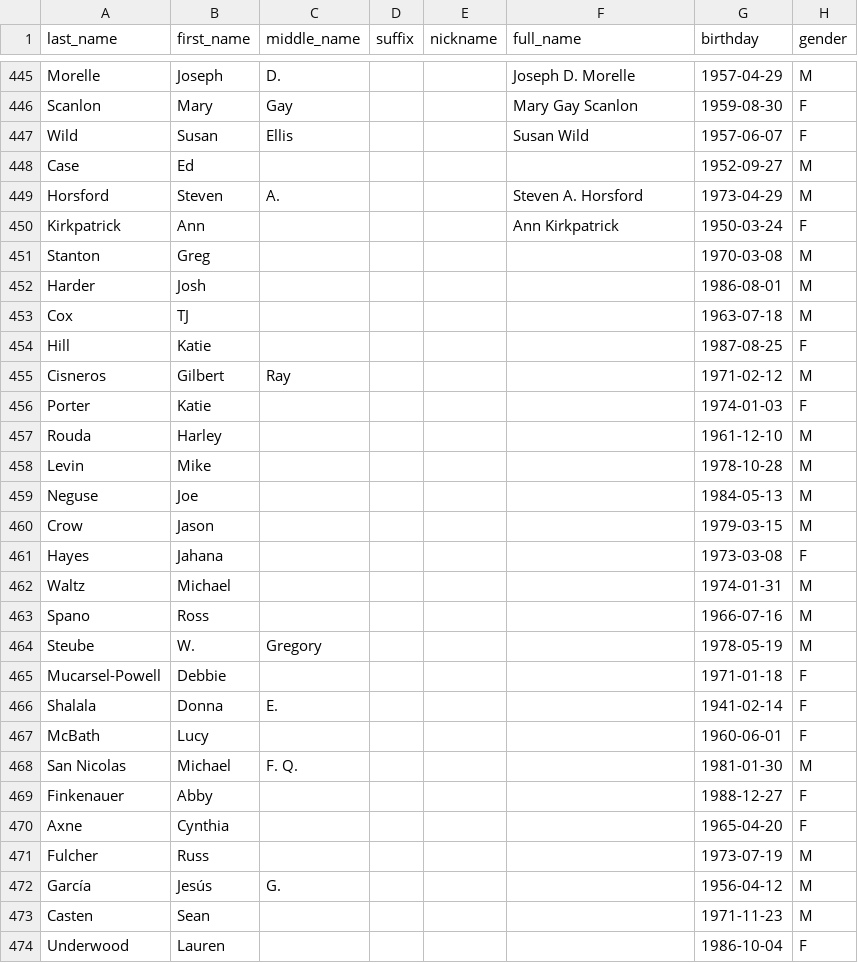
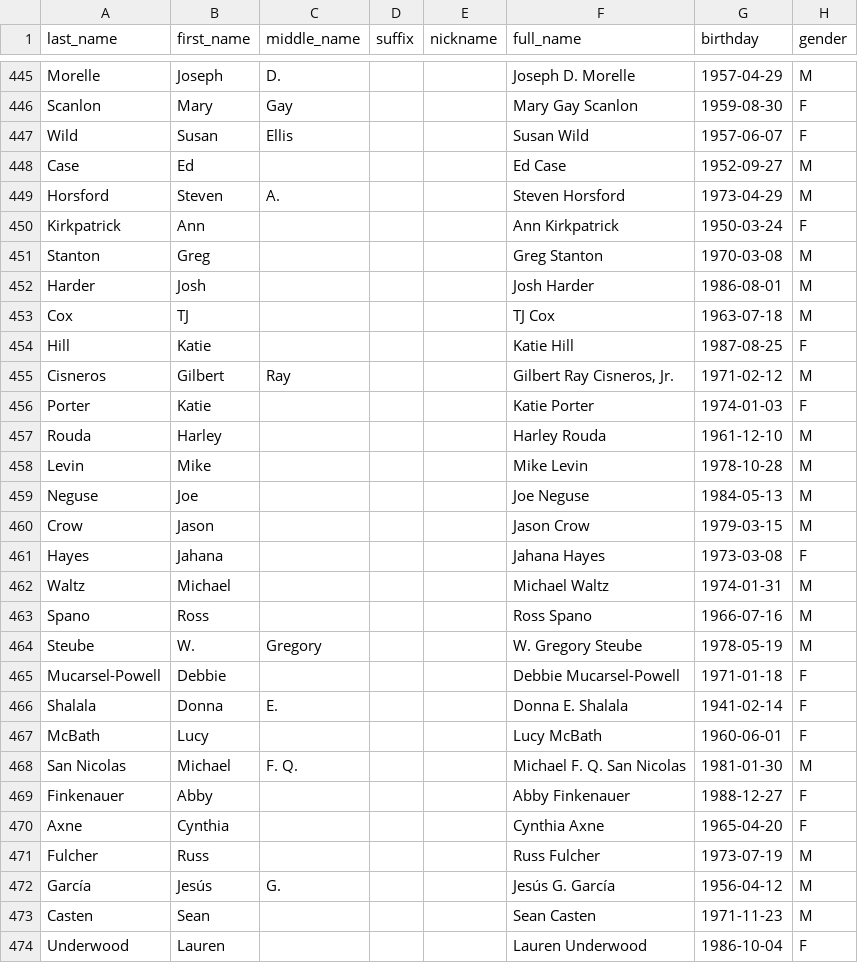
Before and after one commit to unitedstates/congress-legislators, a CSV file: legislators-current.csv, drawn as a sheet; only a part is shown, gaps mark what is left out; the diff covers the shown part only; the diff names each change by its address in the sheet, - before the commit and + after, or states it on an @@ line.

```diff
--- a/legislators-current.csv
+++ b/legislators-current.csv
-F448 (full_name): (empty)
+F448 (full_name): Ed Case
-F449 (full_name): Steven A. Horsford
+F449 (full_name): Steven Horsford
-F451 (full_name): (empty)
+F451 (full_name): Greg Stanton
-F452 (full_name): (empty)
+F452 (full_name): Josh Harder
-F453 (full_name): (empty)
+F453 (full_name): TJ Cox
-F454 (full_name): (empty)
+F454 (full_name): Katie Hill
-F455 (full_name): (empty)
+F455 (full_name): Gilbert Ray Cisneros, Jr.
-F456 (full_name): (empty)
+F456 (full_name): Katie Porter
-F457 (full_name): (empty)
+F457 (full_name): Harley Rouda
-F458 (full_name): (empty)
+F458 (full_name): Mike Levin
-F459 (full_name): (empty)
+F459 (full_name): Joe Neguse
-F460 (full_name): (empty)
+F460 (full_name): Jason Crow
-F461 (full_name): (empty)
+F461 (full_name): Jahana Hayes
-F462 (full_name): (empty)
+F462 (full_name): Michael Waltz
-F463 (full_name): (empty)
+F463 (full_name): Ross Spano
-F464 (full_name): (empty)
+F464 (full_name): W. Gregory Steube
-F465 (full_name): (empty)
+F465 (full_name): Debbie Mucarsel-Powell
-F466 (full_name): (empty)
+F466 (full_name): Donna E. Shalala
-F467 (full_name): (empty)
+F467 (full_name): Lucy McBath
-F468 (full_name): (empty)
+F468 (full_name): Michael F. Q. San Nicolas
-F469 (full_name): (empty)
+F469 (full_name): Abby Finkenauer
-F470 (full_name): (empty)
+F470 (full_name): Cynthia Axne
-F471 (full_name): (empty)
+F471 (full_name): Russ Fulcher
-F472 (full_name): (empty)
+F472 (full_name): Jesús G. García
-F473 (full_name): (empty)
+F473 (full_name): Sean Casten
-F474 (full_name): (empty)
+F474 (full_name): Lauren Underwood
```
Also changed, not shown: 76 edited cells elsewhere in this file, 2 other files.
